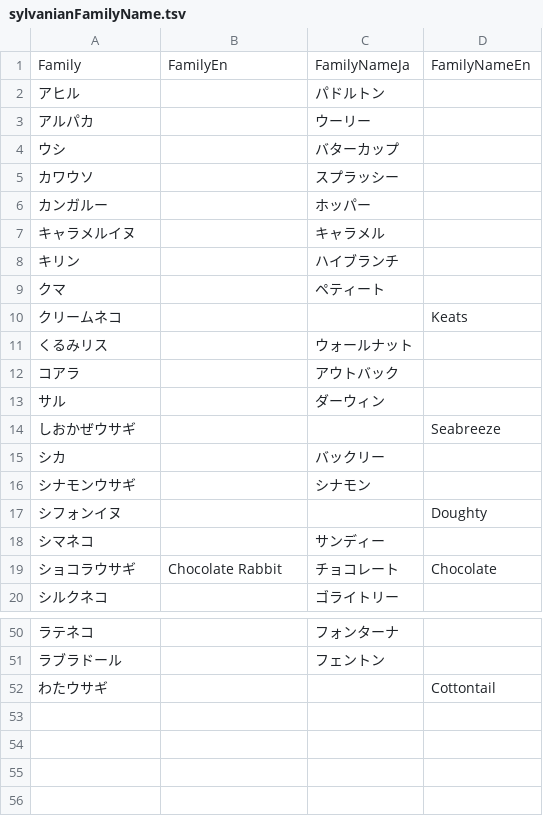
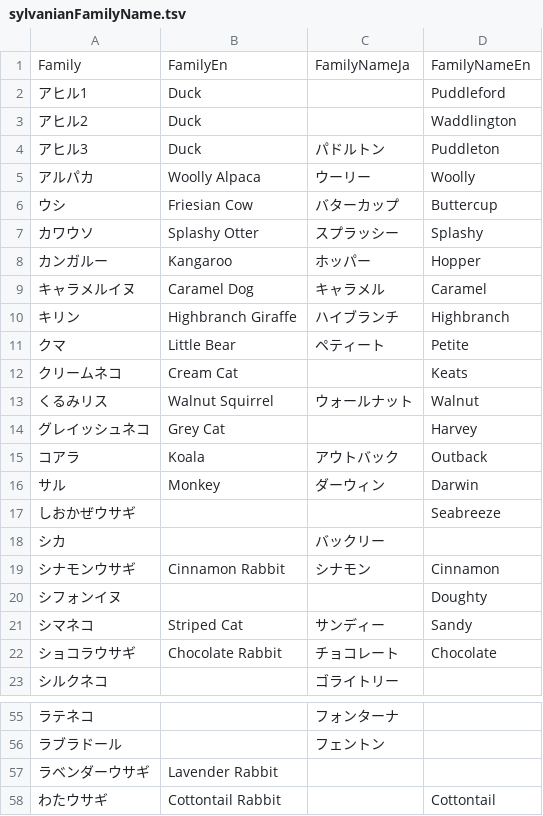
Before and after one commit to ohtake/birthday-calendar, a TSV file: data/sylvanianFamilyName.tsv, drawn as a sheet; only a part is shown, gaps mark what is left out; the diff covers the shown part only.

```diff
--- a/data/sylvanianFamilyName.tsv
+++ b/data/sylvanianFamilyName.tsv
@@ -1,19 +1,22 @@
 Family	FamilyEn	FamilyNameJa	FamilyNameEn
-アヒル		パドルトン	
-アルパカ		ウーリー	
-ウシ		バターカップ	
-カワウソ		スプラッシー	
-カンガルー		ホッパー	
-キャラメルイヌ		キャラメル	
-キリン		ハイブランチ	
-クマ		ペティート	
-クリームネコ			Keats
-くるみリス		ウォールナット	
-コアラ		アウトバック	
-サル		ダーウィン	
+アヒル1	Duck		Puddleford
+アヒル2	Duck		Waddlington
+アヒル3	Duck	パドルトン	Puddleton
+アルパカ	Woolly Alpaca	ウーリー	Woolly
+ウシ	Friesian Cow	バターカップ	Buttercup
+カワウソ	Splashy Otter	スプラッシー	Splashy
+カンガルー	Kangaroo	ホッパー	Hopper
+キャラメルイヌ	Caramel Dog	キャラメル	Caramel
+キリン	Highbranch Giraffe	ハイブランチ	Highbranch
+クマ	Little Bear	ペティート	Petite
+クリームネコ	Cream Cat		Keats
+くるみリス	Walnut Squirrel	ウォールナット	Walnut
+グレイッシュネコ	Grey Cat		Harvey
+コアラ	Koala	アウトバック	Outback
+サル	Monkey	ダーウィン	Darwin
 しおかぜウサギ			Seabreeze
 シカ		バックリー	
-シナモンウサギ		シナモン	
+シナモンウサギ	Cinnamon Rabbit	シナモン	Cinnamon
 シフォンイヌ			Doughty
-シマネコ		サンディー	
+シマネコ	Striped Cat	サンディー	Sandy
 ショコラウサギ	Chocolate Rabbit	チョコレート	Chocolate
@@ -51,2 +56,3 @@ Family	FamilyEn	FamilyNameJa	FamilyNameEn
 ラブラドール		フェントン	
-わたウサギ			Cottontail
+ラベンダーウサギ	Lavender Rabbit		
+わたウサギ	Cottontail Rabbit		Cottontail
```
Also changed, not shown: 2 added rows and 10 edited cells elsewhere in this file, data/sylvanian.tsv.
